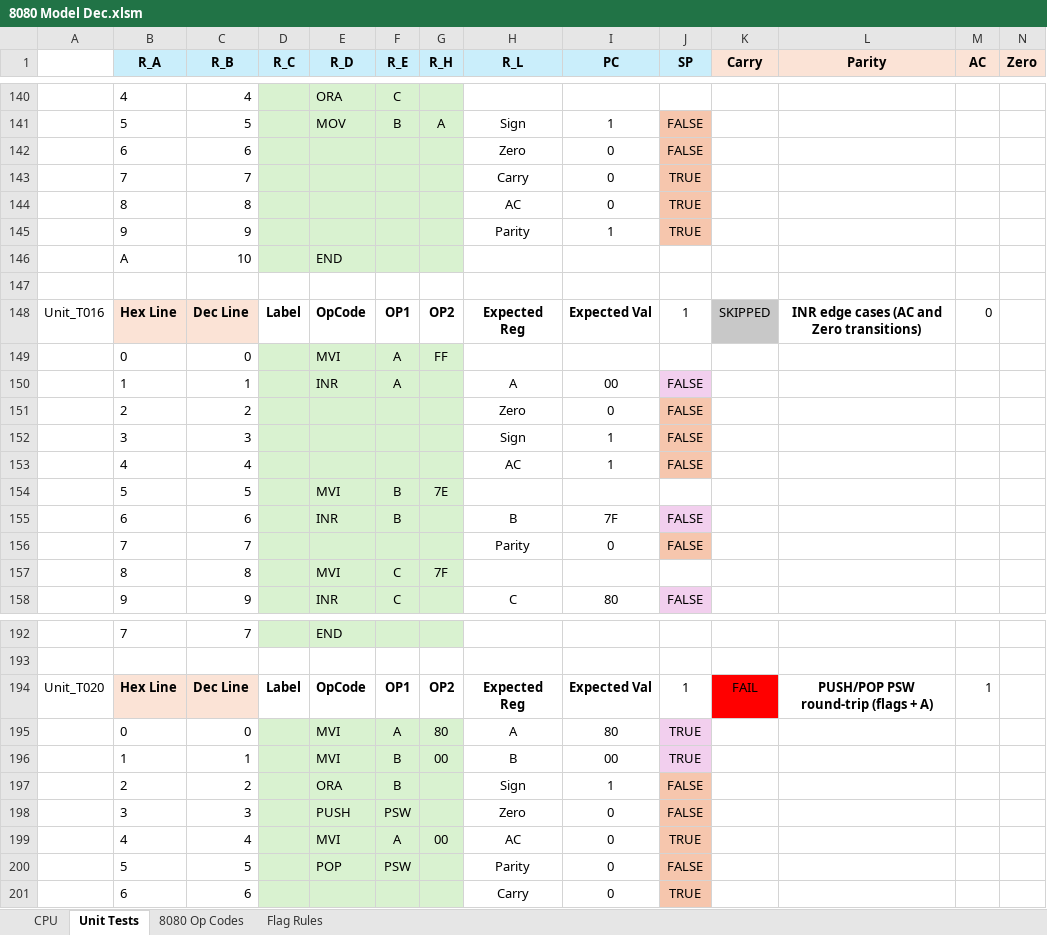
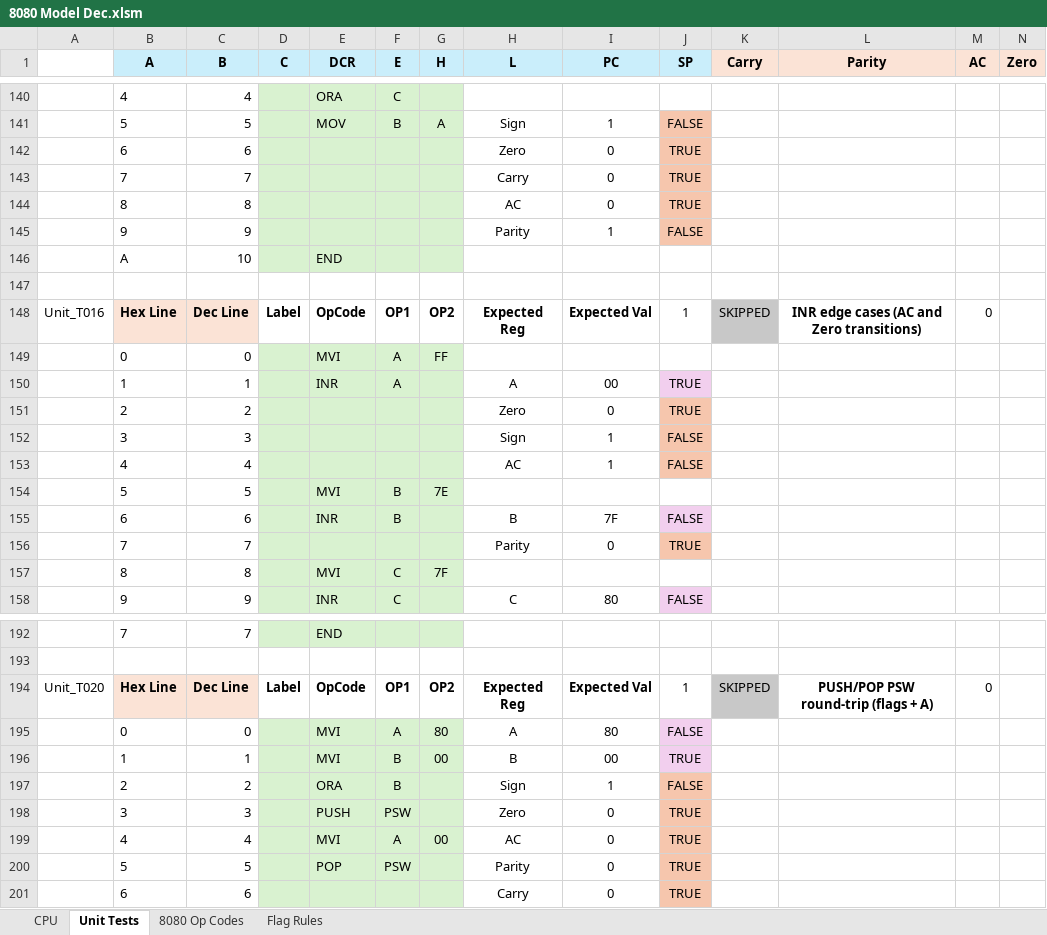
Before and after one commit to jschaal/8080_snapshots, an Excel workbook: 8080 Model Dec.xlsm, sheet Unit Tests, drawn as a sheet; only a part is shown, gaps mark what is left out; values as stored, in another font and other column widths than the file's, no borders; charts and pictures and conditional formats not drawn; the diff covers the shown part only; the diff names each change by its address in the sheet, - before the commit and + after, or states it on an @@ line.

Commit message:
dec only model + new shell ops ad test cases

```diff
--- a/8080 Model Dec.xlsm (sheet Unit Tests)
+++ b/8080 Model Dec.xlsm (sheet Unit Tests)
-B1: R_A
+B1: A
-C1: R_B
+C1: B
-D1: R_C
+D1: C
-E1: R_D
+E1: DCR
-F1: R_E
+F1: E
-G1: R_H
+G1: H
-H1: R_L
+H1: L
-J142 (SP): FALSE
+J142 (SP): TRUE
-J145 (SP): TRUE
+J145 (SP): FALSE
-J150:J151 (SP): FALSE
+J150:J151 (SP): TRUE
-J156 (SP): FALSE
+J156 (SP): TRUE
-K194 (Carry): FAIL
+K194 (Carry): SKIPPED
-K194 fill: #FF0000
+K194 fill: #C8C8C8
-M194 (AC): 1
+M194 (AC): 0
-J195 (SP): TRUE
+J195 (SP): FALSE
-J198 (SP): FALSE
+J198 (SP): TRUE
-J200 (SP): FALSE
+J200 (SP): TRUE
```
Also changed, not shown: 57 edited cells, cell formats and merged cells elsewhere in this sheet, sheet Flag Rules, sheet CPU, sheet 8080 Op Codes, formulas that keep their value, charts or pictures, 26 other files.
